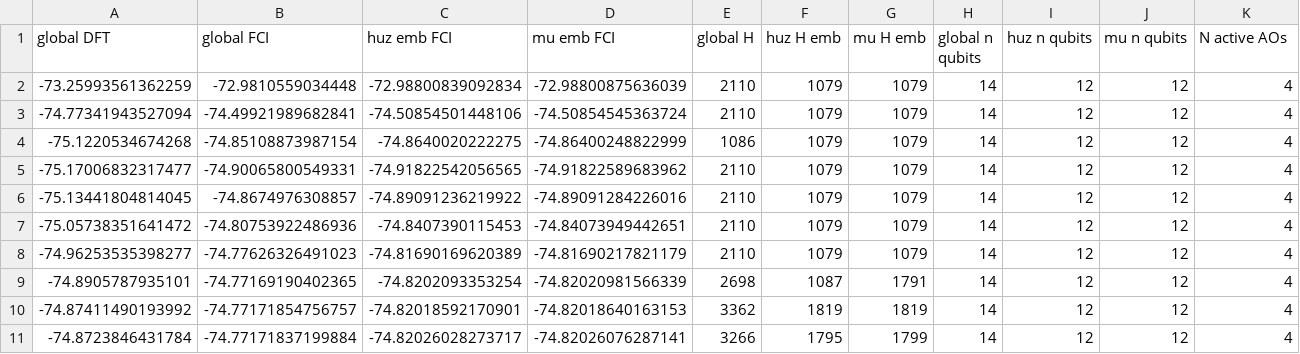
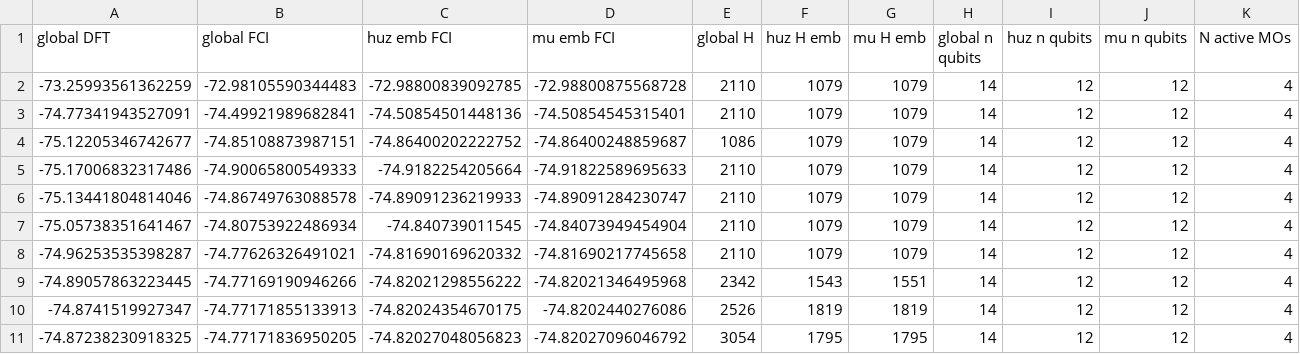
Before and after one commit to UCL-CCS/Nbed, a CSV file: projects/water_correlated/active_OH_stretch_results_SPADE.csv, drawn as a sheet.

```diff
--- a/projects/water_correlated/active_OH_stretch_results_SPADE.csv
+++ b/projects/water_correlated/active_OH_stretch_results_SPADE.csv
@@ -1,11 +1,11 @@
-global DFT,global FCI,huz emb FCI,mu emb FCI,global H,huz H emb,mu H emb,global n qubits ,huz n qubits ,mu n qubits ,N active AOs
--73.25993561362259,-72.9810559034448,-72.98800839092834,-72.98800875636039,2110,1079,1079,14,12,12,4
--74.77341943527094,-74.49921989682841,-74.50854501448106,-74.50854545363724,2110,1079,1079,14,12,12,4
--75.1220534674268,-74.85108873987154,-74.8640020222275,-74.86400248822999,1086,1079,1079,14,12,12,4
--75.17006832317477,-74.90065800549331,-74.91822542056565,-74.91822589683962,2110,1079,1079,14,12,12,4
--75.13441804814045,-74.8674976308857,-74.89091236219922,-74.89091284226016,2110,1079,1079,14,12,12,4
--75.05738351641472,-74.80753922486936,-74.8407390115453,-74.84073949442651,2110,1079,1079,14,12,12,4
--74.96253535398277,-74.77626326491023,-74.81690169620389,-74.81690217821179,2110,1079,1079,14,12,12,4
--74.8905787935101,-74.77169190402365,-74.8202093353254,-74.82020981566339,2698,1087,1791,14,12,12,4
--74.87411490193992,-74.77171854756757,-74.82018592170901,-74.82018640163153,3362,1819,1819,14,12,12,4
--74.8723846431784,-74.77171837199884,-74.82026028273717,-74.82026076287141,3266,1795,1799,14,12,12,4
+global DFT,global FCI,huz emb FCI,mu emb FCI,global H,huz H emb,mu H emb,global n qubits,huz n qubits,mu n qubits,N active MOs
+-73.25993561362259,-72.98105590344483,-72.98800839092785,-72.98800875568728,2110,1079,1079,14,12,12,4
+-74.77341943527091,-74.49921989682841,-74.50854501448136,-74.50854545315401,2110,1079,1079,14,12,12,4
+-75.12205346742677,-74.85108873987151,-74.86400202222752,-74.86400248859687,1086,1079,1079,14,12,12,4
+-75.17006832317486,-74.90065800549333,-74.9182254205664,-74.91822589695633,2110,1079,1079,14,12,12,4
+-75.13441804814046,-74.86749763088578,-74.89091236219933,-74.89091284230747,2110,1079,1079,14,12,12,4
+-75.05738351641467,-74.80753922486934,-74.840739011545,-74.84073949454904,2110,1079,1079,14,12,12,4
+-74.96253535398287,-74.77626326491021,-74.81690169620332,-74.81690217745658,2110,1079,1079,14,12,12,4
+-74.89057863223445,-74.77169190946266,-74.82021298556222,-74.82021346495968,2342,1543,1551,14,12,12,4
+-74.8741519927347,-74.77171855133913,-74.82024354670175,-74.8202440276086,2526,1819,1819,14,12,12,4
+-74.87238230918325,-74.77171836950205,-74.82027048056823,-74.82027096046792,3054,1795,1795,14,12,12,4
```
Also changed, not shown: projects/water_correlated/nonactive_OH_stretch_results_SPADE.csv, 10 other files.
